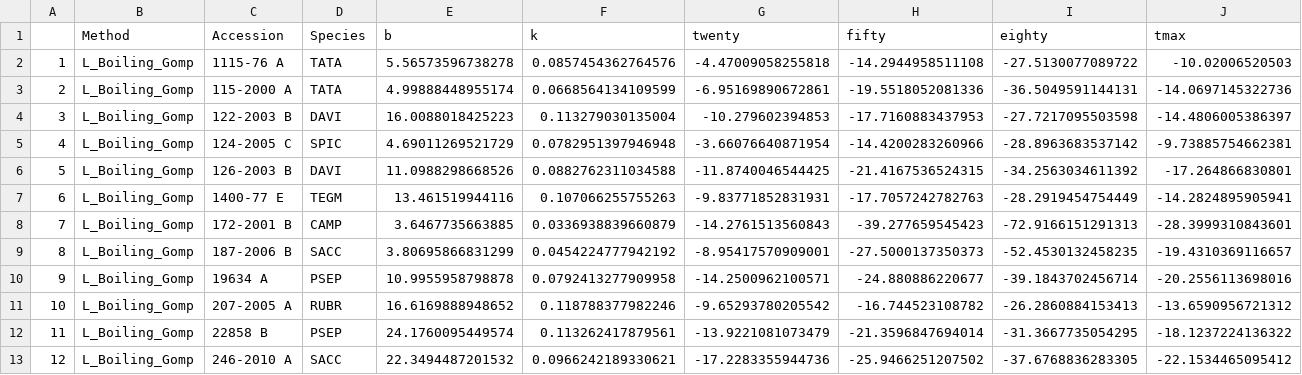
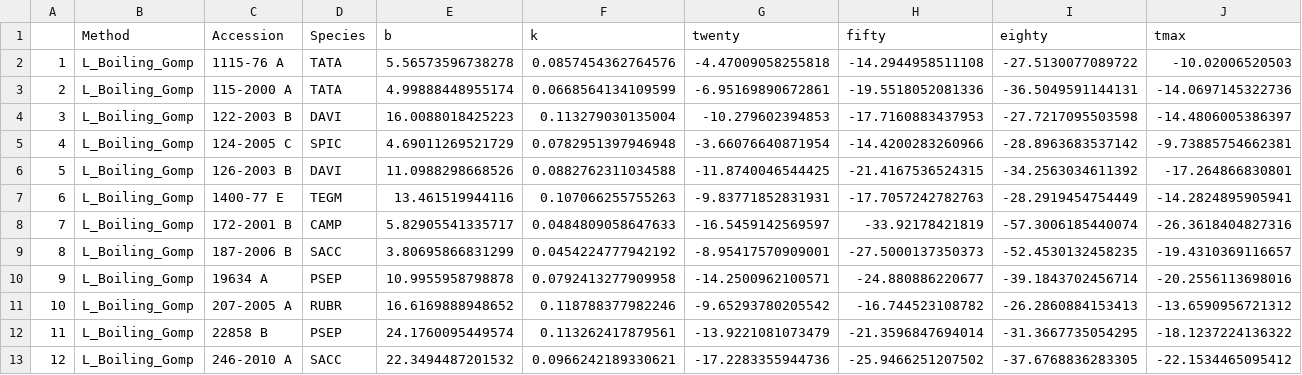
Before and after one commit to apkovaleski/EL_Methods, a CSV file: ResultsbyAccession-L_Boiling-Gompertz.csv, drawn as a sheet; only a part is shown.

```diff
--- a/ResultsbyAccession-L_Boiling-Gompertz.csv
+++ b/ResultsbyAccession-L_Boiling-Gompertz.csv
@@ -7,3 +7,3 @@
 "6","L_Boiling_Gomp","1400-77 E","TEGM",13.461519944116,0.107066255755263,-9.83771852831931,-17.7057242782763,-28.2919454754449,-14.2824895905941
-"7","L_Boiling_Gomp","172-2001 B","CAMP",3.6467735663885,0.0336938839660879,-14.2761513560843,-39.277659545423,-72.9166151291313,-28.3999310843601
+"7","L_Boiling_Gomp","172-2001 B","CAMP",5.82905541335717,0.0484809058647633,-16.5459142569597,-33.92178421819,-57.3006185440074,-26.3618404827316
 "8","L_Boiling_Gomp","187-2006 B","SACC",3.80695866831299,0.0454224777942192,-8.95417570909001,-27.5000137350373,-52.4530132458235,-19.4310369116657
```
Also changed, not shown: ResultsbyAccession-Rt_Boiling_zeroed.csv, 2 other files.
